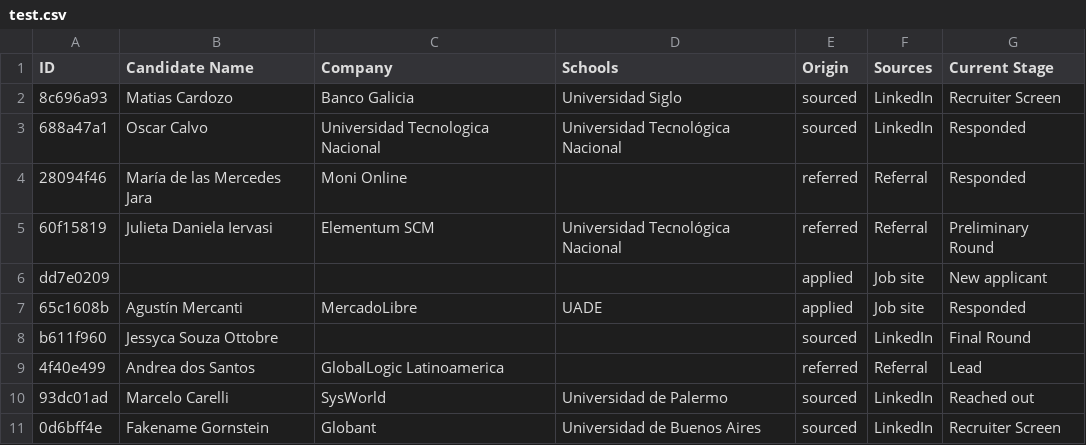
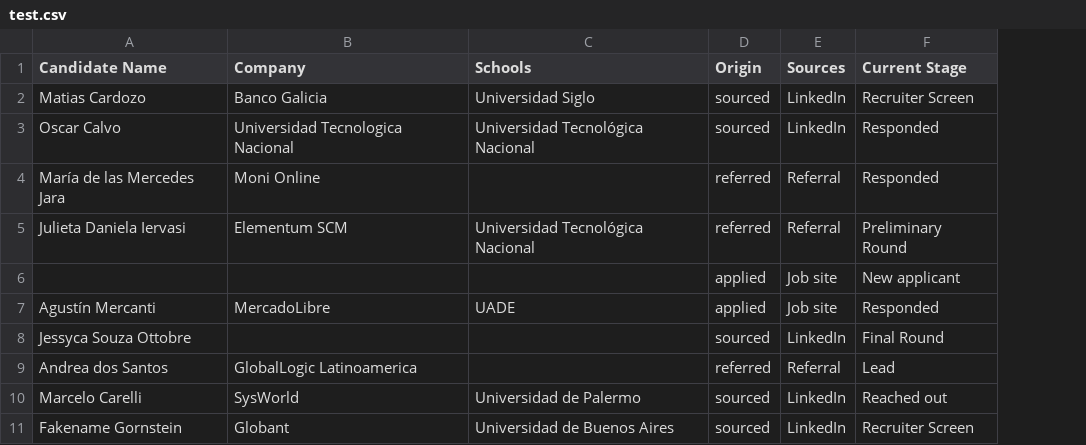
Before and after one commit to faq3pa/genero_arg, a CSV file: test.csv, drawn as a sheet; the diff names each change by its address in the sheet, - before the commit and + after, or states it on an @@ line.

Commit message:
Lectura de nombres en 1ra columna

```diff
--- a/test.csv
+++ b/test.csv
-column A (ID), rows 2-11: 8c696a93 | 688a47a1 | 28094f46 | 60f15819 | dd7e0209 | 65c1608b | b611f960 | 4f40e499 | 93dc01ad | 0d6bff4e
```
Also changed, not shown: 1 other file.
